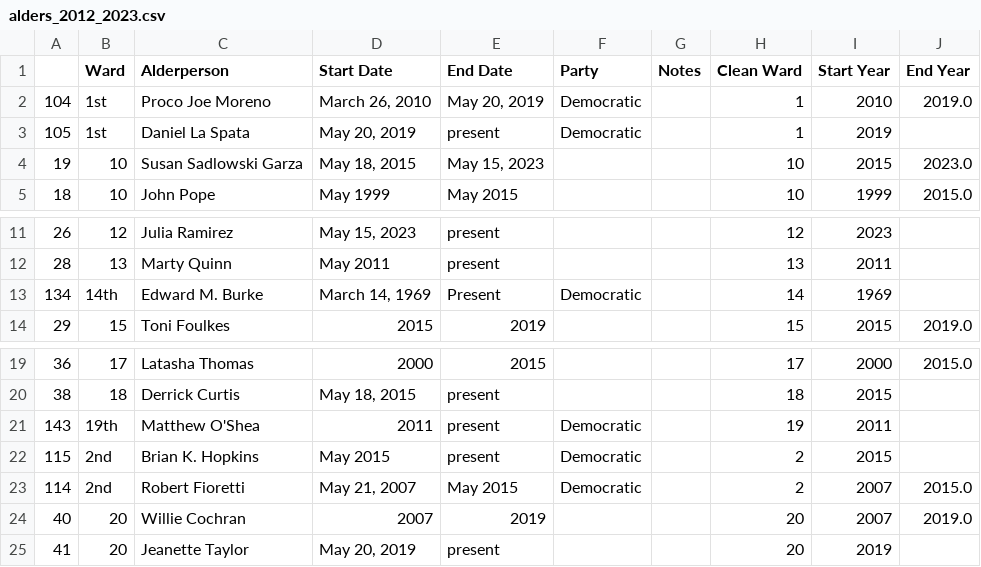
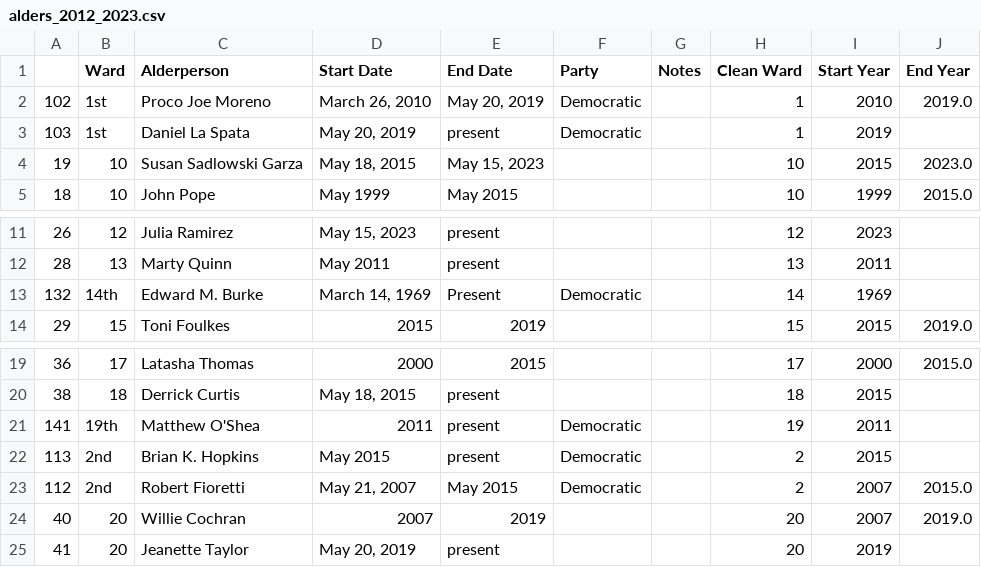
Before and after one commit to uchicago-2025-capp30122/30122-project-gitmoney, a CSV file: data/wiki/alders_2012_2023.csv, drawn as a sheet; only a part is shown, gaps mark what is left out; the diff covers the shown part only.

```diff
--- a/data/wiki/alders_2012_2023.csv
+++ b/data/wiki/alders_2012_2023.csv
@@ -1,4 +1,4 @@
 ,Ward,Alderperson,Start Date,End Date,Party,Notes,Clean Ward,Start Year,End Year
-104,1st,Proco Joe Moreno,"March 26, 2010","May 20, 2019",Democratic,,1,2010,2019.0
-105,1st,Daniel La Spata,"May 20, 2019",present,Democratic,,1,2019,
+102,1st,Proco Joe Moreno,"March 26, 2010","May 20, 2019",Democratic,,1,2010,2019.0
+103,1st,Daniel La Spata,"May 20, 2019",present,Democratic,,1,2019,
 19,10,Susan Sadlowski Garza,"May 18, 2015","May 15, 2023",,,10,2015,2023.0
@@ -12,3 +12,3 @@
 28,13,Marty Quinn,May 2011,present,,,13,2011,
-134,14th,Edward M. Burke,"March 14, 1969",Present,Democratic,,14,1969,
+132,14th,Edward M. Burke,"March 14, 1969",Present,Democratic,,14,1969,
 29,15,Toni Foulkes,2015,2019,,,15,2015,2019.0
@@ -20,5 +20,5 @@
 38,18,Derrick Curtis,"May 18, 2015",present,,,18,2015,
-143,19th,Matthew O'Shea,2011,present,Democratic,,19,2011,
-115,2nd,Brian K. Hopkins,May 2015,present,Democratic,,2,2015,
-114,2nd,Robert Fioretti,"May 21, 2007",May 2015,Democratic,,2,2007,2015.0
+141,19th,Matthew O'Shea,2011,present,Democratic,,19,2011,
+113,2nd,Brian K. Hopkins,May 2015,present,Democratic,,2,2015,
+112,2nd,Robert Fioretti,"May 21, 2007",May 2015,Democratic,,2,2007,2015.0
 40,20,Willie Cochran,2007,2019,,,20,2007,2019.0
```
Also changed, not shown: 54 edited cells elsewhere in this file, 6 other files.
